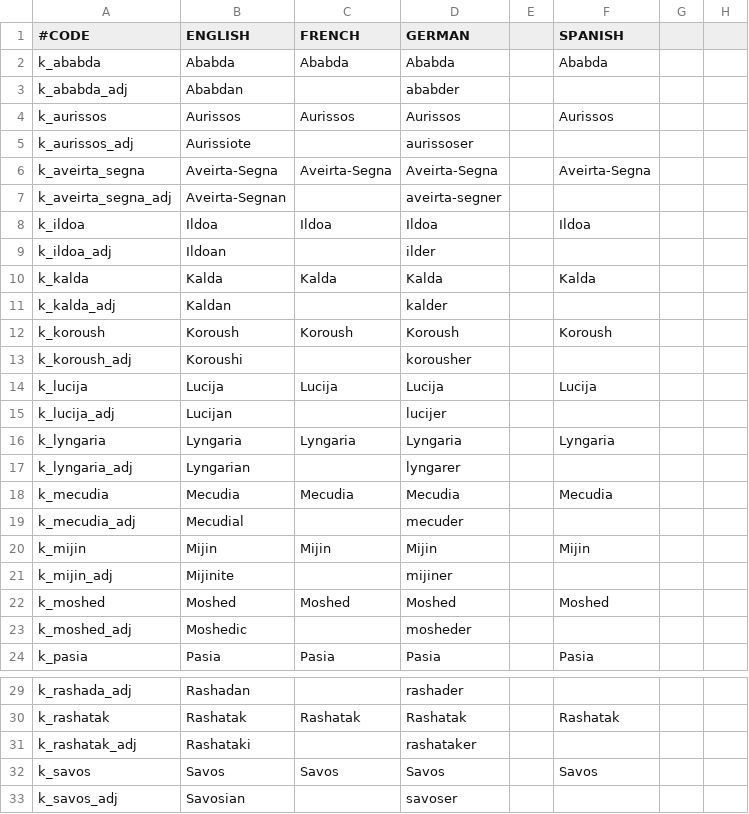
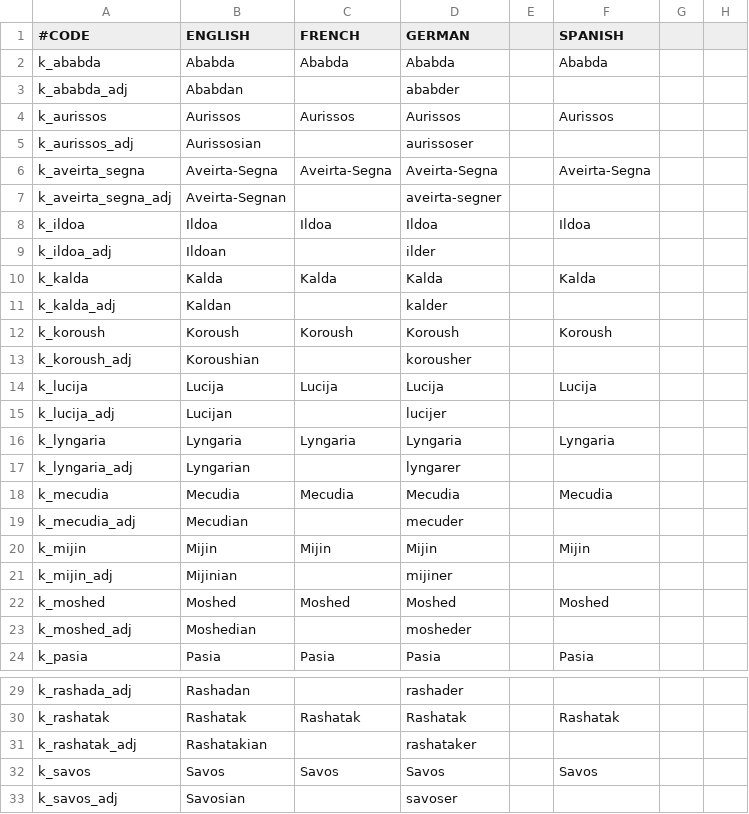
Before and after one commit to Ham212/Mytas, a CSV file: localisation/000_Kingdom_names.csv, drawn as a sheet; only a part is shown, gaps mark what is left out; the diff names each change by its address in the sheet, - before the commit and + after, or states it on an @@ line.

```diff
--- a/localisation/000_Kingdom_names.csv
+++ b/localisation/000_Kingdom_names.csv
-B5 (ENGLISH): Aurissiote
+B5 (ENGLISH): Aurissosian
-B13 (ENGLISH): Koroushi
+B13 (ENGLISH): Koroushian
-B19 (ENGLISH): Mecudial
+B19 (ENGLISH): Mecudian
-B21 (ENGLISH): Mijinite
+B21 (ENGLISH): Mijinian
-B23 (ENGLISH): Moshedic
+B23 (ENGLISH): Moshedian
-B31 (ENGLISH): Rashataki
+B31 (ENGLISH): Rashatakian
```
Also changed, not shown: 34 other files.
